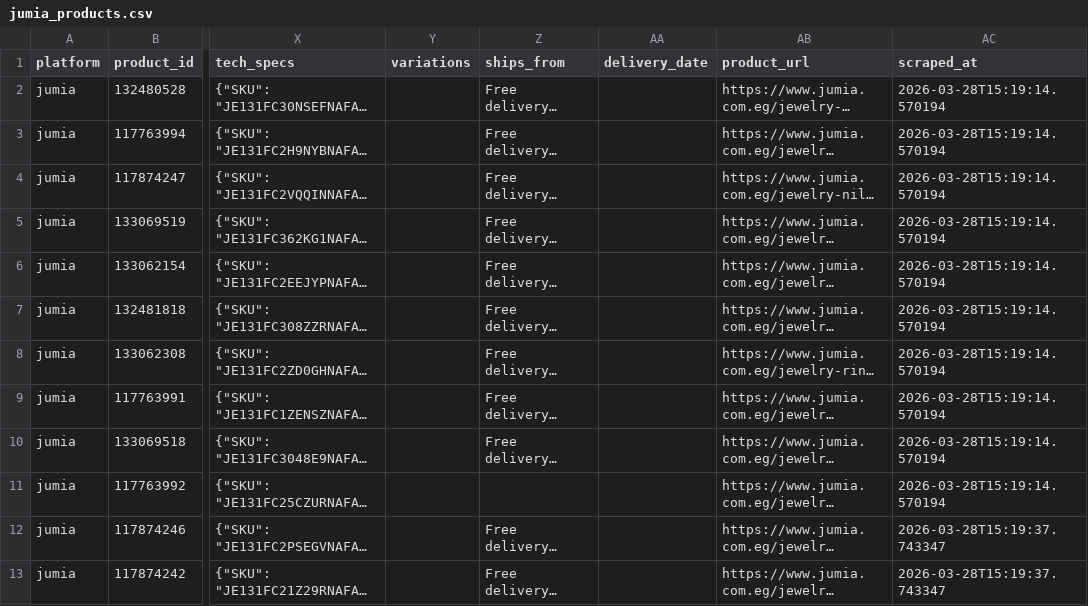
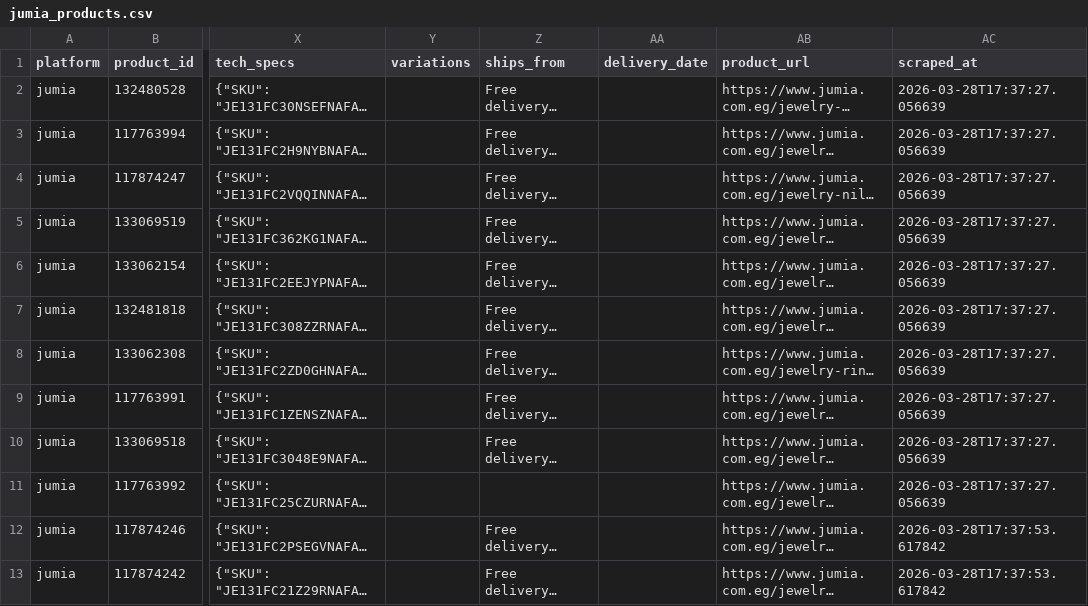
Before and after one commit to khaledali45947-dev/scraped-products-master, a CSV file: data/account6/jumia_products.csv, drawn as a sheet; only a part is shown, gaps mark what is left out; long unchanged cells end in …; the diff names each change by its address in the sheet, - before the commit and + after, or states it on an @@ line.

Commit message:
Update jumia from account6 - 2026-03-28

```diff
--- a/data/account6/jumia_products.csv
+++ b/data/account6/jumia_products.csv
-AC2:AC11 (scraped_at): 2026-03-28T15:19:14.570194
+AC2:AC11 (scraped_at): 2026-03-28T17:37:27.056639
-AC12:AC13 (scraped_at): 2026-03-28T15:19:37.743347
+AC12:AC13 (scraped_at): 2026-03-28T17:37:53.617842
```
